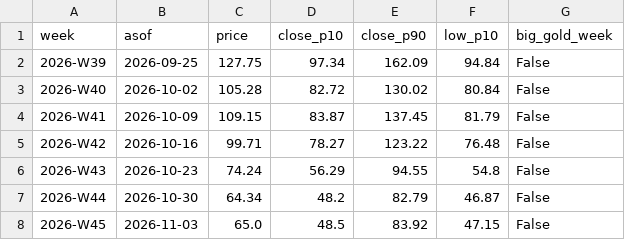
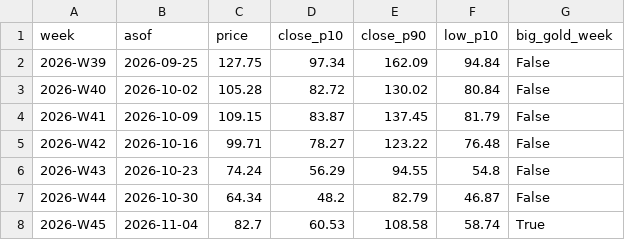
Before and after one commit to royrahal7/gdxu-report, a CSV file: report_log.csv, drawn as a sheet.

```diff
--- a/report_log.csv
+++ b/report_log.csv
@@ -7,2 +7,2 @@ week,asof,price,close_p10,close_p90,low_p10,big_gold_week
 2026-W44,2026-10-30,64.34,48.2,82.79,46.87,False
-2026-W45,2026-11-03,65.0,48.5,83.92,47.15,False
+2026-W45,2026-11-04,82.7,60.53,108.58,58.74,True
```
Also changed, not shown: daily_log.csv, 1 other file.
